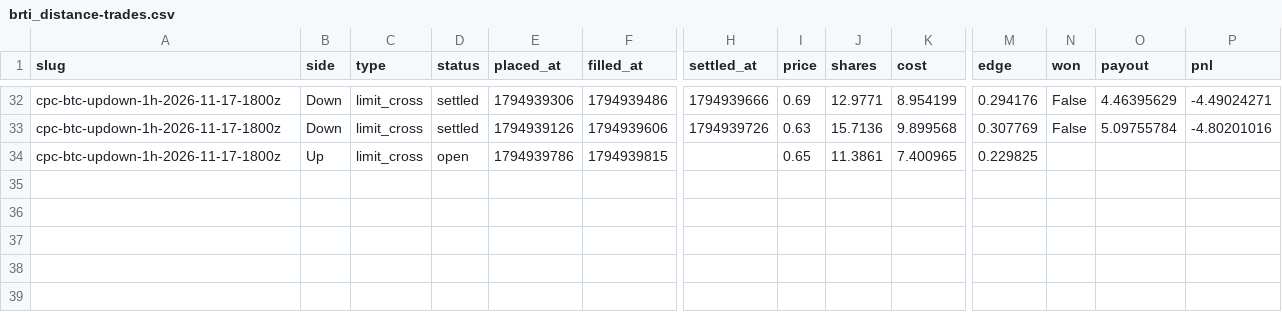
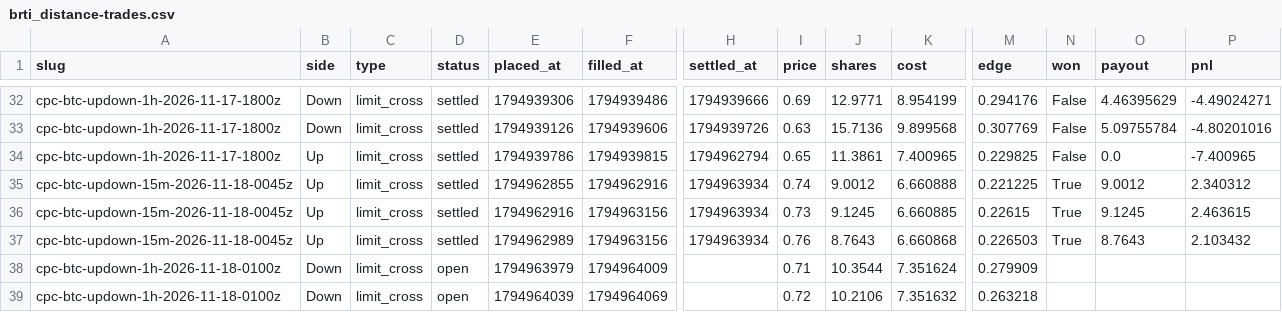
Before and after one commit to cheeseonamonkey/PaperLab, a CSV file: data/ledgers/brti_distance-trades.csv, drawn as a sheet; only a part is shown, gaps mark what is left out; rows hold the shown columns only; the diff names each change by its address in the sheet, - before the commit and + after, or states it on an @@ line.

```diff
--- a/data/ledgers/brti_distance-trades.csv
+++ b/data/ledgers/brti_distance-trades.csv
-D34 (status): open
+D34 (status): settled
-H34 (settled_at): (empty)
+H34 (settled_at): 1794962794
-N34 (won): (empty)
+N34 (won): False
-O34 (payout): (empty)
+O34 (payout): 0.0
-P34 (pnl): (empty)
+P34 (pnl): -7.400965
+row 35: cpc-btc-updown-15m-2026-11-18-0045z | Up | limit_cross | settled | 1794962855 | 1794962916 | 1794963934 | 0.74 | 9.0012 | 6.660888 | 0.221225 | True | 9.0012 | 2.340312
+row 36: cpc-btc-updown-15m-2026-11-18-0045z | Up | limit_cross | settled | 1794962916 | 1794963156 | 1794963934 | 0.73 | 9.1245 | 6.660885 | 0.22615 | True | 9.1245 | 2.463615
+row 37: cpc-btc-updown-15m-2026-11-18-0045z | Up | limit_cross | settled | 1794962989 | 1794963156 | 1794963934 | 0.76 | 8.7643 | 6.660868 | 0.226503 | True | 8.7643 | 2.103432
+row 38: cpc-btc-updown-1h-2026-11-18-0100z | Down | limit_cross | open | 1794963979 | 1794964009 |  | 0.71 | 10.3544 | 7.351624 | 0.279909
+row 39: cpc-btc-updown-1h-2026-11-18-0100z | Down | limit_cross | open | 1794964039 | 1794964069 |  | 0.72 | 10.2106 | 7.351632 | 0.263218
```
Also changed, not shown: data/ledgers/book_imbalance-orders.csv, data/ledgers/book_imbalance-trades.csv, 32 other files.
